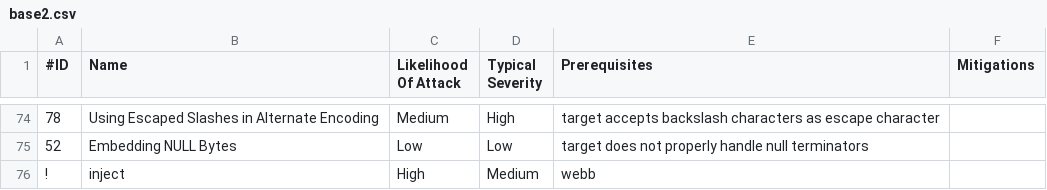
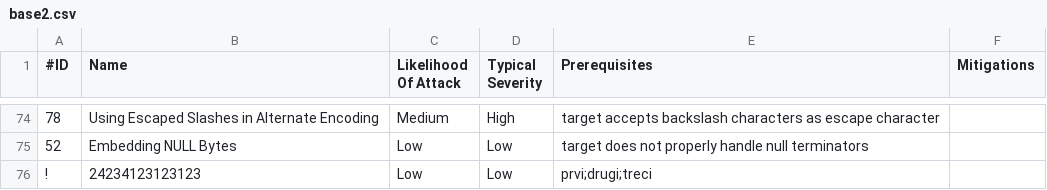
Before and after one commit to cyberpoetry17/CybersecuritySystemSupport, a CSV file: backend/src/data/base2.csv, drawn as a sheet; only a part is shown, gaps mark what is left out.

```diff
--- a/backend/src/data/base2.csv
+++ b/backend/src/data/base2.csv
@@ -75,2 +75,2 @@
 52,"Embedding NULL Bytes",Low,Low,"target does not properly handle null terminators",""
-!,"inject",High,Medium,"webb",""
+!,"24234123123123",Low,Low,"prvi;drugi;treci",""
```
Also changed, not shown: 4 other files.
